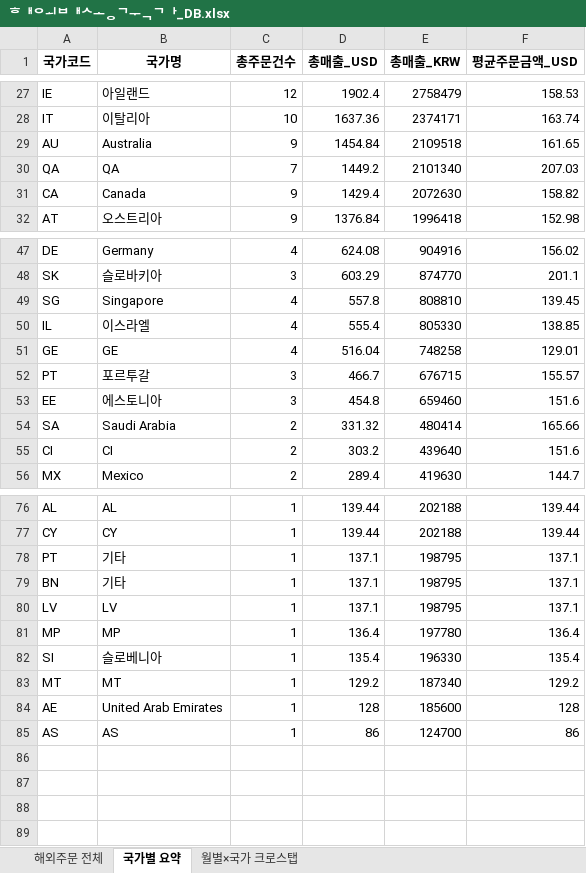
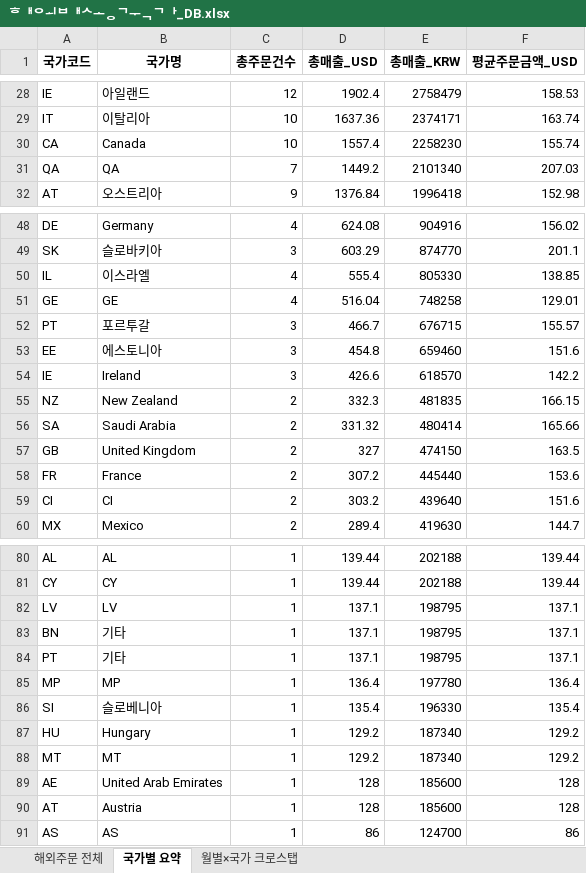
Before and after one commit to awakebydamonlee-create/sales-dashboard, an Excel workbook: 해외배송국가_DB.xlsx, sheet 국가별 요약, drawn as a sheet; only a part is shown, gaps mark what is left out; values as stored, in another font and other column widths than the file's, no borders; removed rows and columns are numbered as before the commit, all else as after; the diff covers the shown part only; the diff names each change by its address in the sheet, - before the commit and + after, or states it on an @@ line.

```diff
--- a/해외배송국가_DB.xlsx (sheet 국가별 요약)
+++ b/해외배송국가_DB.xlsx (sheet 국가별 요약)
-row 29: AU | Australia | 9 | 1454.84 | 2109518 | 161.65
+row 30: CA | Canada | 10 | 1557.4 | 2258230 | 155.74
-row 31: CA | Canada | 9 | 1429.4 | 2072630 | 158.82
-row 49: SG | Singapore | 4 | 557.8 | 808810 | 139.45
+row 54: IE | Ireland | 3 | 426.6 | 618570 | 142.2
+row 55: NZ | New Zealand | 2 | 332.3 | 481835 | 166.15
+row 57: GB | United Kingdom | 2 | 327 | 474150 | 163.5
+row 58: FR | France | 2 | 307.2 | 445440 | 153.6
@@ row 80 moved to row 82: LV @@
@@ row 79 moved to row 83: BN @@
+row 87: HU | Hungary | 1 | 129.2 | 187340 | 129.2
+row 90: AT | Austria | 1 | 128 | 185600 | 128
```
Also changed, not shown: 4 added rows, 2 removed rows and 4 moved rows elsewhere in this sheet, sheet 해외주문 전체, sheet 월별×국가 크로스탭, 7 other files.
